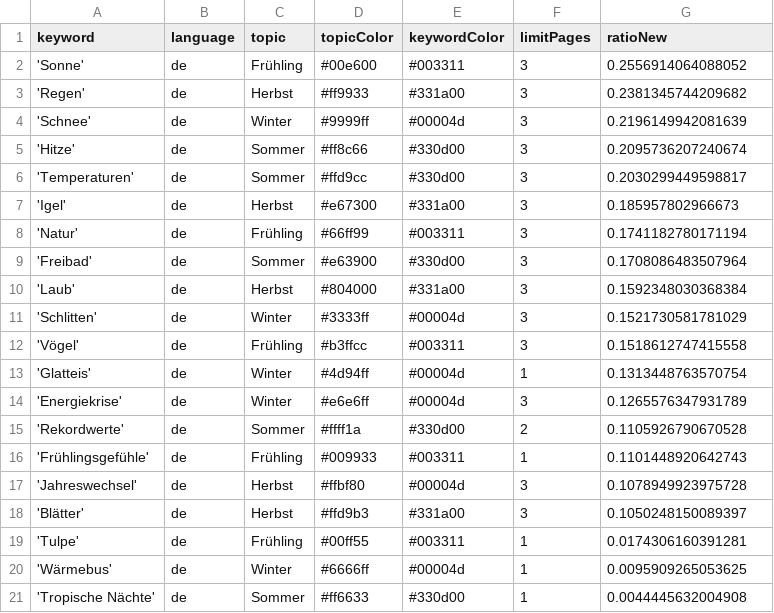
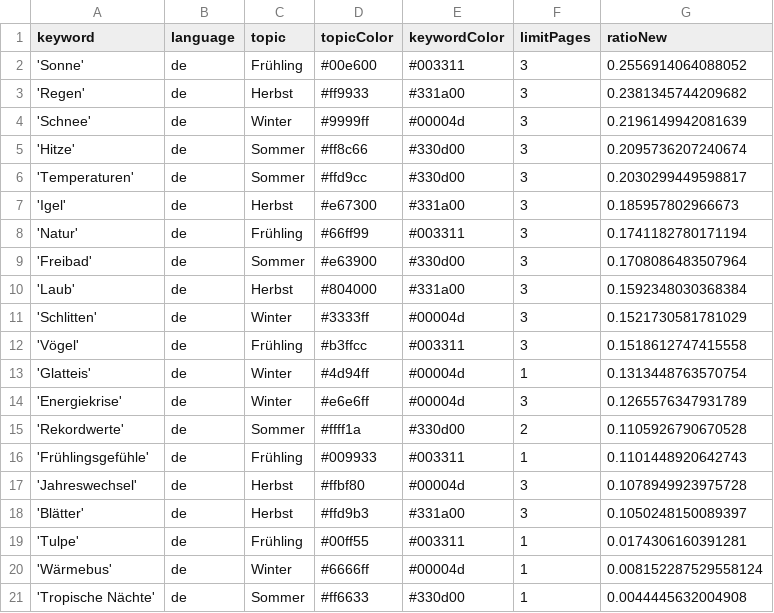
Before and after one commit to magaliekathrin-news/winterIsComing2, a CSV file: keywords.csv, drawn as a sheet.

Commit message:
Commit from GitHub Actions (harvest:0.0)

```diff
--- a/keywords.csv
+++ b/keywords.csv
@@ -19,3 +19,3 @@ keyword,language,topic,topicColor,keywordColor,limitPages,ratioNew
 'Tulpe',de,Frühling,#00ff55,#003311,1,0.0174306160391281
-'Wärmebus',de,Winter,#6666ff,#00004d,1,0.0095909265053625
+'Wärmebus',de,Winter,#6666ff,#00004d,1,0.008152287529558124
 'Tropische Nächte',de,Sommer,#ff6633,#330d00,1,0.0044445632004908
```
